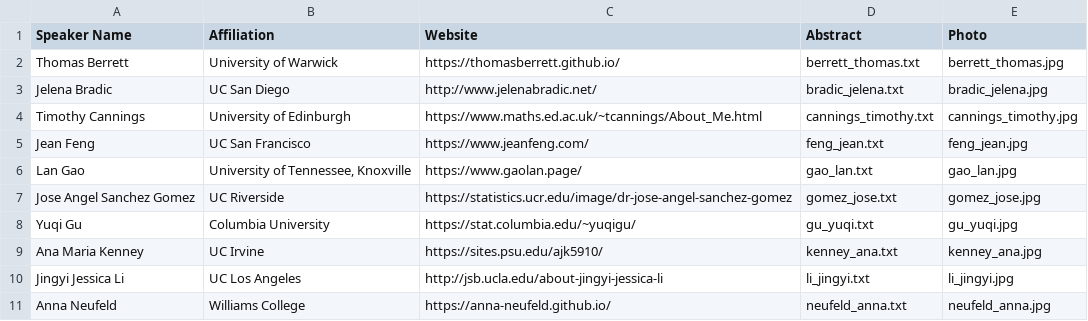
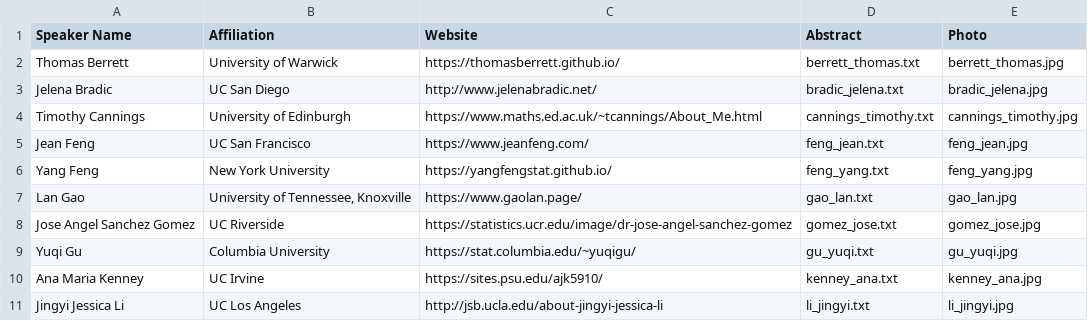
Before and after one commit to usc-dso-stat-group/seeds-2025-conference, a CSV file: sources/invited_speakers.csv, drawn as a sheet; only a part is shown; the shorter side is filled out with more unchanged rows.

Commit message:
Added speaker info

```diff
--- a/sources/invited_speakers.csv
+++ b/sources/invited_speakers.csv
@@ -5,2 +5,3 @@ Timothy Cannings,University of Edinburgh,https://www.maths.ed.ac.uk/~tcannings/A
 Jean Feng,UC San Francisco,https://www.jeanfeng.com/,feng_jean.txt,feng_jean.jpg
+Yang Feng,New York University,https://yangfengstat.github.io/,feng_yang.txt,feng_yang.jpg
 Lan Gao,"University of Tennessee, Knoxville",https://www.gaolan.page/,gao_lan.txt,gao_lan.jpg
```
Also changed, not shown: sources/sessions.csv, 5 other files.
